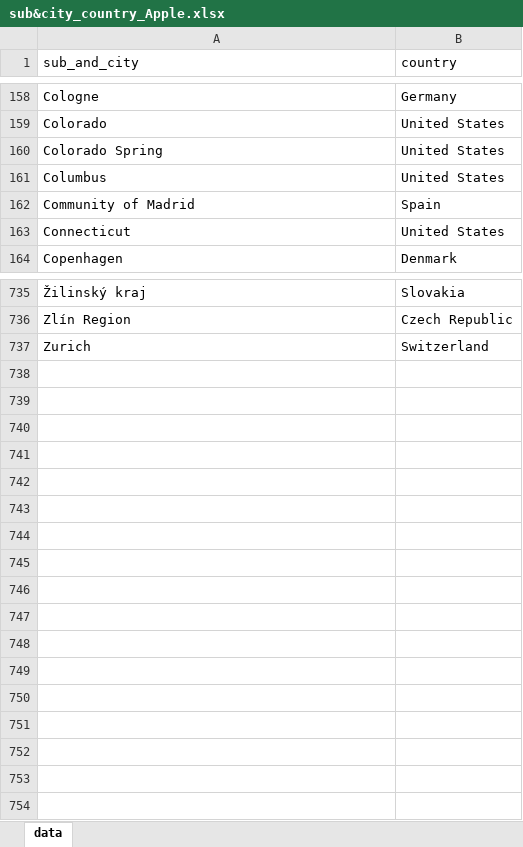
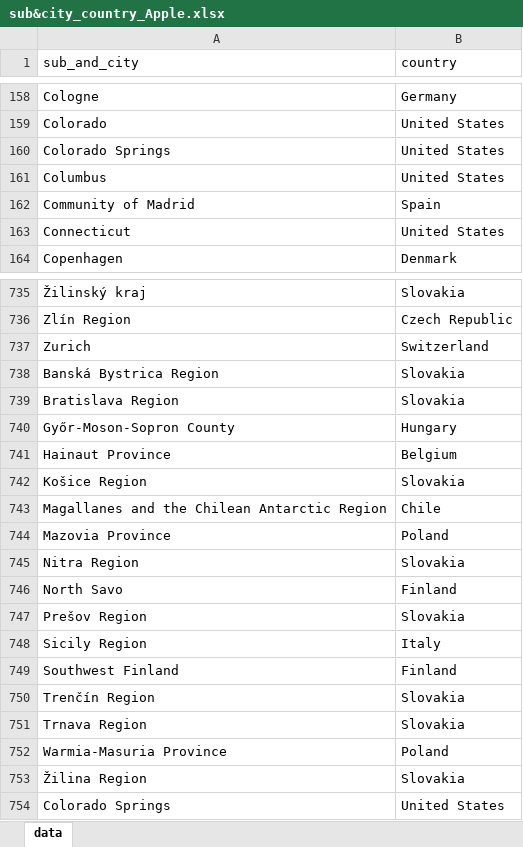
Before and after one commit to ActiveConclusion/COVID19_mobility, an Excel workbook: auxiliary_data/sub&city_country_Apple.xlsx, sheet data, drawn as a sheet; only a part is shown, gaps mark what is left out; values as stored, in another font and other column widths than the file's, no borders; the diff names each change by its address in the sheet, - before the commit and + after, or states it on an @@ line.

Commit message:
Update sub&city_country table

```diff
--- a/auxiliary_data/sub&city_country_Apple.xlsx (sheet data)
+++ b/auxiliary_data/sub&city_country_Apple.xlsx (sheet data)
-A160 (sub_and_city): Colorado Spring
+A160 (sub_and_city): Colorado Springs
+row 738: Banská Bystrica Region | Slovakia
+row 739: Bratislava Region | Slovakia
+row 740: Győr-Moson-Sopron County | Hungary
+row 741: Hainaut Province | Belgium
+row 742: Košice Region | Slovakia
+row 743: Magallanes and the Chilean Antarctic Region | Chile
+row 744: Mazovia Province | Poland
+row 745: Nitra Region | Slovakia
+row 746: North Savo | Finland
+row 747: Prešov Region | Slovakia
+row 748: Sicily Region | Italy
+row 749: Southwest Finland | Finland
+row 750: Trenčín Region | Slovakia
+row 751: Trnava Region | Slovakia
+row 752: Warmia-Masuria Province | Poland
+row 753: Žilina Region | Slovakia
+row 754: Colorado Springs | United States
```
Also changed, not shown: 1 other file.
